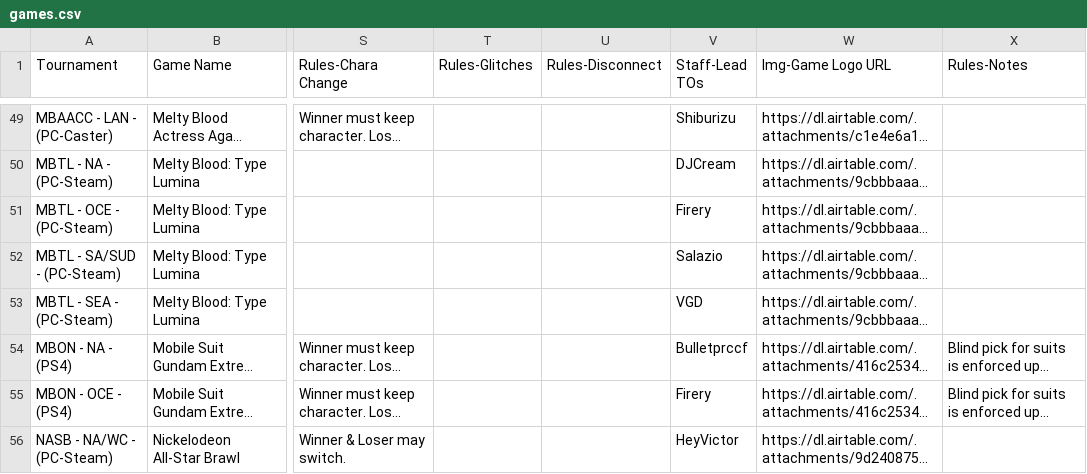
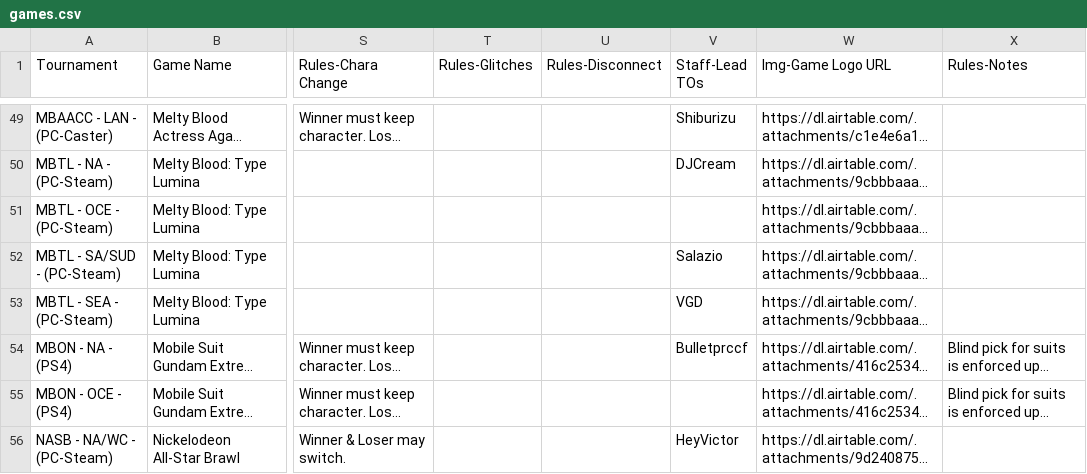
Before and after one commit to 956Productions/vortexgallery.moe, a CSV file: _data/games.csv, drawn as a sheet; only a part is shown, gaps mark what is left out; long unchanged cells end in …; the diff covers the shown part only; the diff names each change by its address in the sheet, - before the commit and + after, or states it on an @@ line.

```diff
--- a/_data/games.csv
+++ b/_data/games.csv
-V51 (Staff-Lead TOs): Firery
+V51 (Staff-Lead TOs): (empty)
-V55 (Staff-Lead TOs): Firery
+V55 (Staff-Lead TOs): (empty)
```
Also changed, not shown: 1 added row, 1 removed row and 25 edited cells elsewhere in this file.
